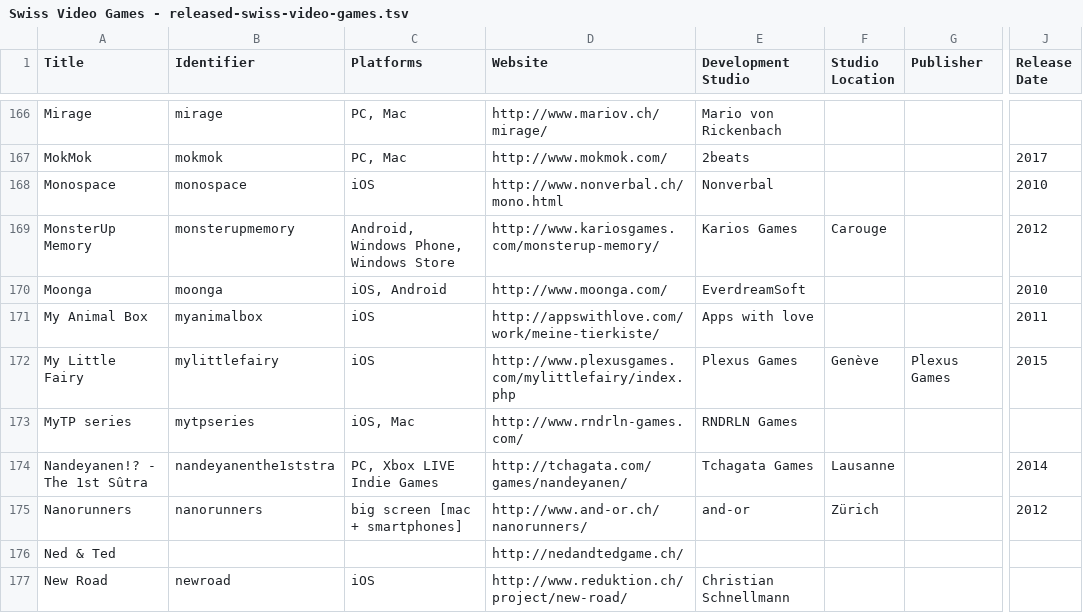
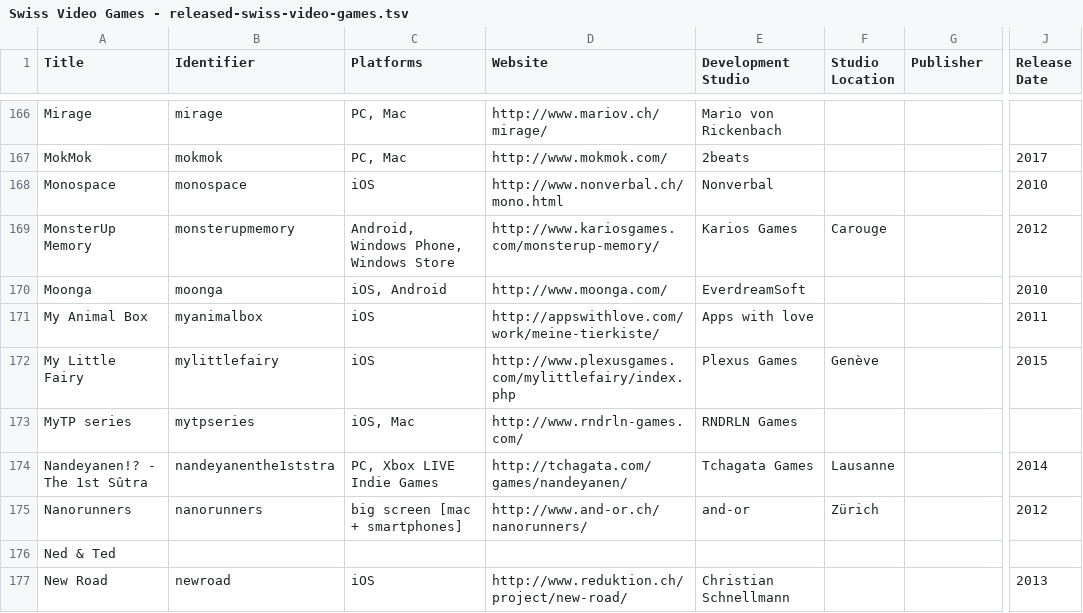
Before and after one commit to Zarkonnen/SwissGamesShowcase, a TSV file: Swiss Video Games - released-swiss-video-games.tsv, drawn as a sheet; only a part is shown, gaps mark what is left out; the diff covers the shown part only; the diff names each change by its address in the sheet, - before the commit and + after, or states it on an @@ line.

```diff
--- a/Swiss Video Games - released-swiss-video-games.tsv
+++ b/Swiss Video Games - released-swiss-video-games.tsv
-G172 (Publisher): Plexus Games
+G172 (Publisher): (empty)
-D176 (Website): http://nedandtedgame.ch/
+D176 (Website): (empty)
-J177 (Release Date): (empty)
+J177 (Release Date): 2013
```
Also changed, not shown: 39 edited cells elsewhere in this file, 20 other files.
